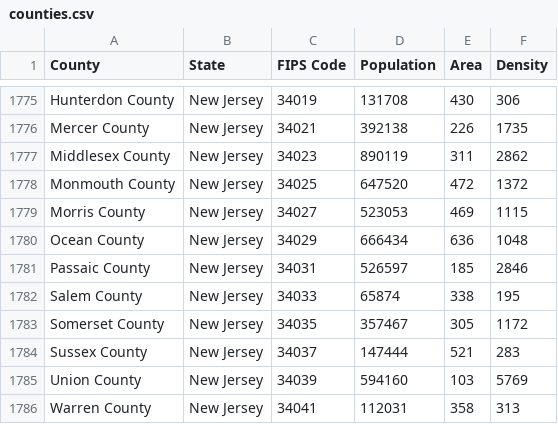
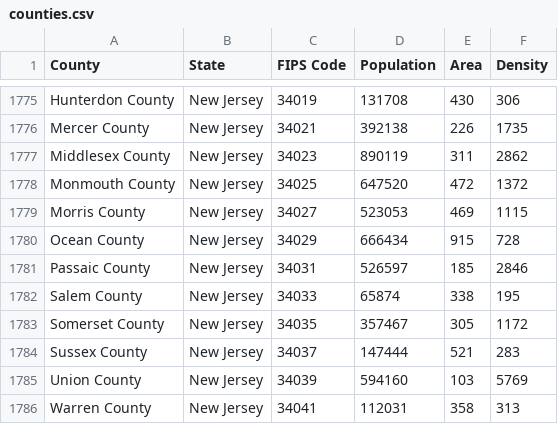
Before and after one commit to balsama/us_counties_data, a CSV file: data/counties.csv, drawn as a sheet; only a part is shown, gaps mark what is left out; the diff names each change by its address in the sheet, - before the commit and + after, or states it on an @@ line.

Commit message:
update data

```diff
--- a/data/counties.csv
+++ b/data/counties.csv
-E1780 (Area): 636
+E1780 (Area): 915
-F1780 (Density): 1048
+F1780 (Density): 728
```
Also changed, not shown: 3 other files.
